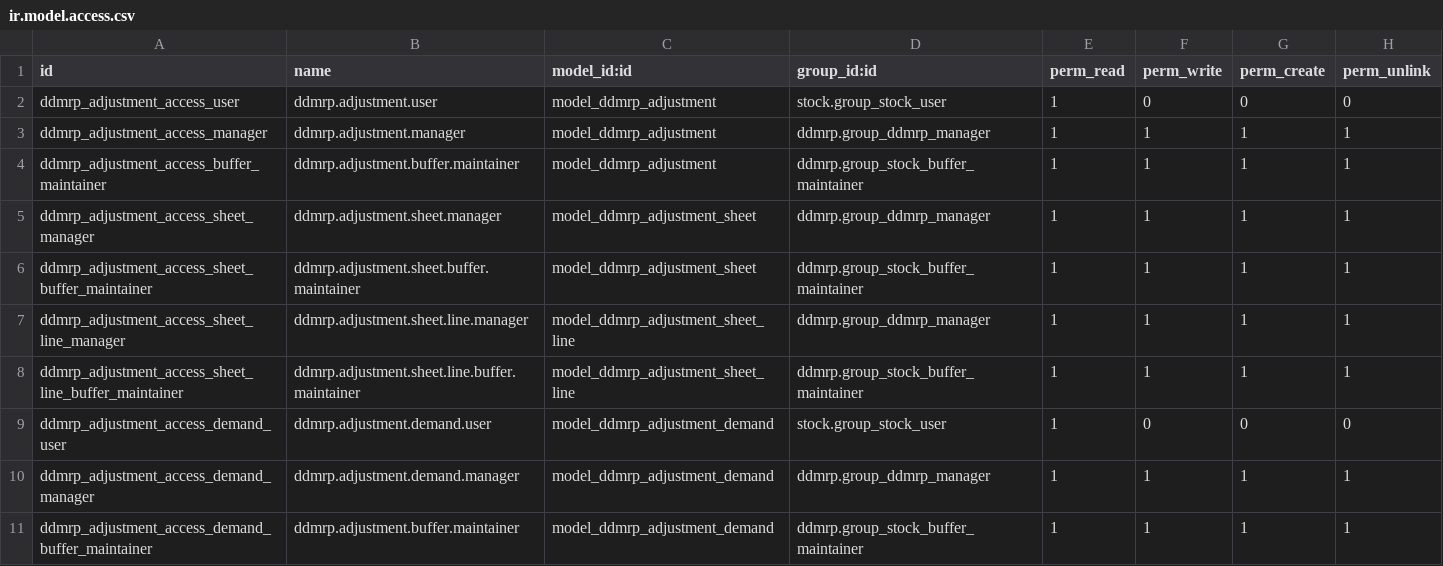
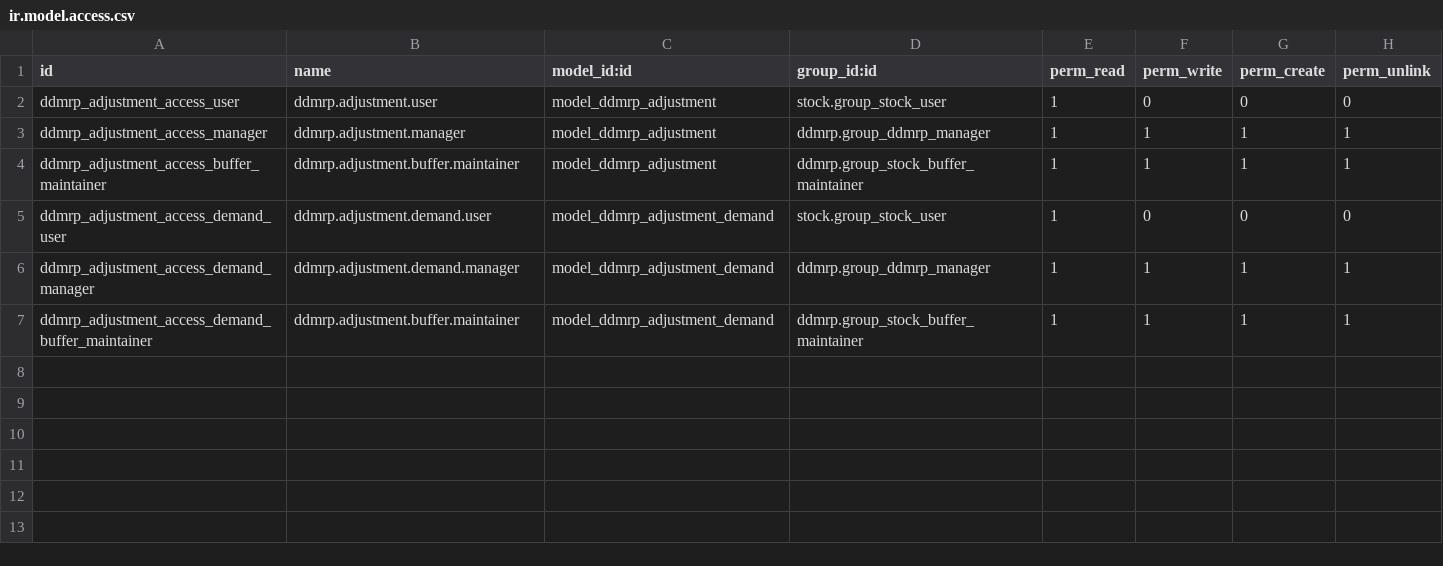
Before and after one commit to OCA/ddmrp, a CSV file: ddmrp_adjustment/security/ir.model.access.csv, drawn as a sheet.

```diff
--- a/ddmrp_adjustment/security/ir.model.access.csv
+++ b/ddmrp_adjustment/security/ir.model.access.csv
@@ -4,6 +4,2 @@ ddmrp_adjustment_access_manager,ddmrp.adjustment.manager,model_ddmrp_adjustment,
 ddmrp_adjustment_access_buffer_maintainer,ddmrp.adjustment.buffer.maintainer,model_ddmrp_adjustment,ddmrp.group_stock_buffer_maintainer,1,1,1,1
-ddmrp_adjustment_access_sheet_manager,ddmrp.adjustment.sheet.manager,model_ddmrp_adjustment_sheet,ddmrp.group_ddmrp_manager,1,1,1,1
-ddmrp_adjustment_access_sheet_buffer_maintainer,ddmrp.adjustment.sheet.buffer.maintainer,model_ddmrp_adjustment_sheet,ddmrp.group_stock_buffer_maintainer,1,1,1,1
-ddmrp_adjustment_access_sheet_line_manager,ddmrp.adjustment.sheet.line.manager,model_ddmrp_adjustment_sheet_line,ddmrp.group_ddmrp_manager,1,1,1,1
-ddmrp_adjustment_access_sheet_line_buffer_maintainer,ddmrp.adjustment.sheet.line.buffer.maintainer,model_ddmrp_adjustment_sheet_line,ddmrp.group_stock_buffer_maintainer,1,1,1,1
 ddmrp_adjustment_access_demand_user,ddmrp.adjustment.demand.user,model_ddmrp_adjustment_demand,stock.group_stock_user,1,0,0,0
```
Also changed, not shown: 19 other files.
